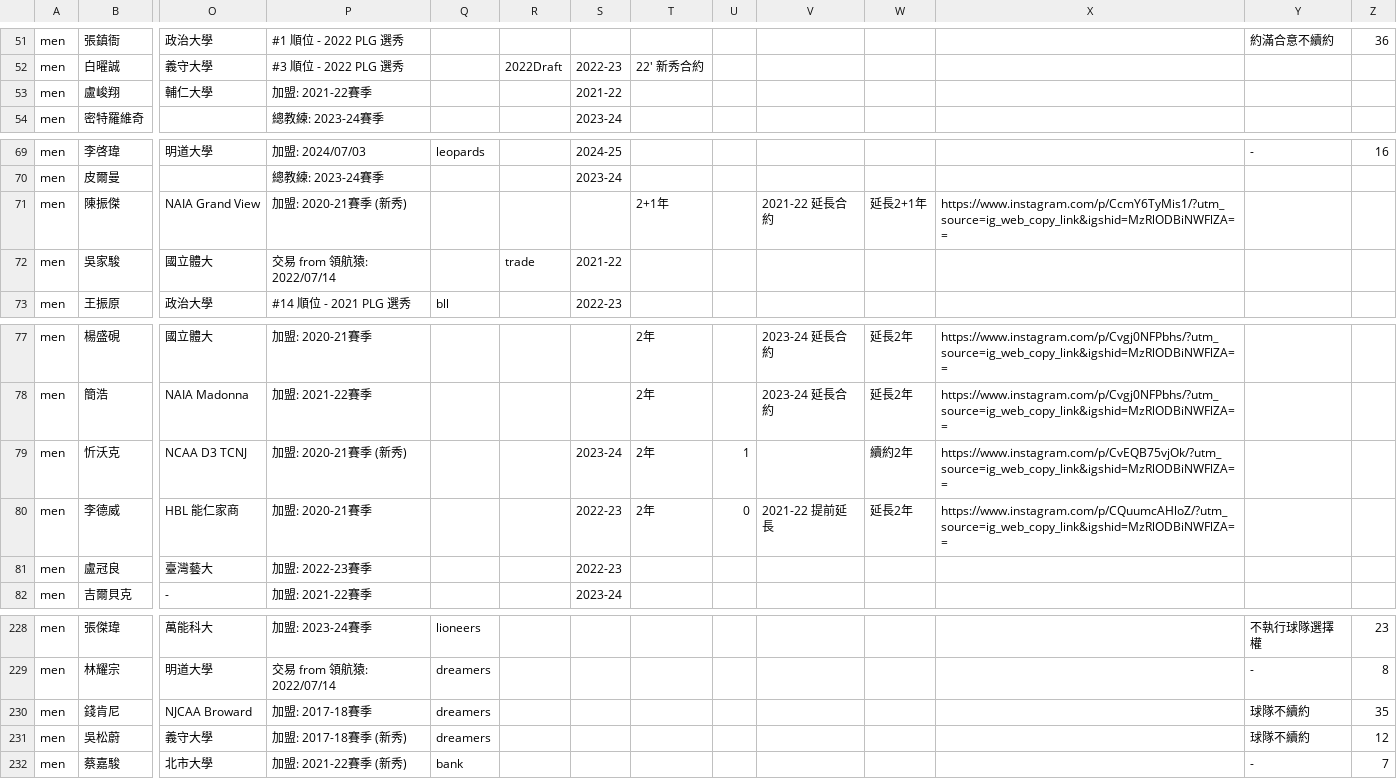
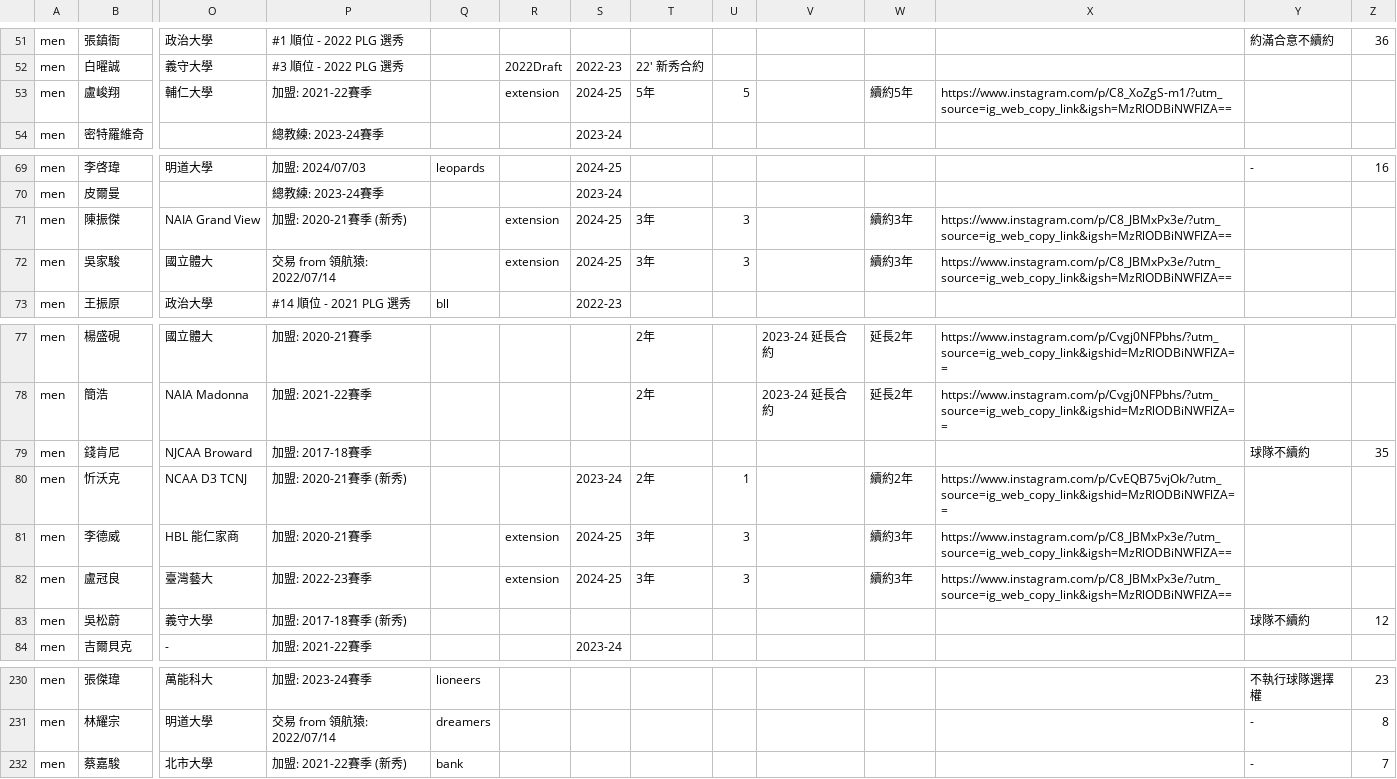
Before and after one commit to SamBasketballTW/sambball, a CSV file: data/rosters.csv, drawn as a sheet; only a part is shown, gaps mark what is left out; removed rows and columns are numbered as before the commit, all else as after; rows hold the shown columns only; the diff covers the shown part only; the diff names each change by its address in the sheet, - before the commit and + after, or states it on an @@ line.

```diff
--- a/data/rosters.csv
+++ b/data/rosters.csv
-R53: (empty)
+R53: extension
-S53: 2021-22
+S53: 2024-25
-T53: (empty)
+T53: 5年
-U53: (empty)
+U53: 5
-W53: (empty)
+W53: 續約5年
-X53: (empty)
+X53: https://www.instagram.com/p/C8_XoZgS-m1/?utm_source=ig_web_copy_link&igsh=MzRlODBiNWFlZA==
-R71: (empty)
+R71: extension
-S71: (empty)
+S71: 2024-25
-T71: 2+1年
+T71: 3年
-U71:U72: (empty)
+U71:U72: 3
-V71: 2021-22 延長合約
+V71: (empty)
-W71: 延長2+1年
+W71: 續約3年
-X71: https://www.instagram.com/p/CcmY6TyMis1/?utm_source=ig_web_copy_link&igshid=MzRlODBiNWFlZA==
+X71: https://www.instagram.com/p/C8_JBMxPx3e/?utm_source=ig_web_copy_link&igsh=MzRlODBiNWFlZA==
-R72: trade
+R72: extension
-S72: 2021-22
+S72: 2024-25
-T72: (empty)
+T72: 3年
-W72: (empty)
+W72: 續約3年
-X72: (empty)
+X72: https://www.instagram.com/p/C8_JBMxPx3e/?utm_source=ig_web_copy_link&igsh=MzRlODBiNWFlZA==
+row 79: men | 錢肯尼 | NJCAA Broward | 加盟: 2017-18賽季 |  |  |  |  |  |  |  |  | 球隊不續約 | 35
-R81:R82: (empty)
+R81:R82: extension
-S81:S82: 2022-23
+S81:S82: 2024-25
-T81: 2年
+T81: 3年
-U81: 0
+U81: 3
-V81: 2021-22 提前延長
+V81: (empty)
-W81: 延長2年
+W81: 續約3年
-X81: https://www.instagram.com/p/CQuumcAHloZ/?utm_source=ig_web_copy_link&igshid=MzRlODBiNWFlZA==
+X81: https://www.instagram.com/p/C8_JBMxPx3e/?utm_source=ig_web_copy_link&igsh=MzRlODBiNWFlZA==
-T82: (empty)
+T82: 3年
-U82: (empty)
+U82: 3
-W82: (empty)
+W82: 續約3年
-X82: (empty)
+X82: https://www.instagram.com/p/C8_JBMxPx3e/?utm_source=ig_web_copy_link&igsh=MzRlODBiNWFlZA==
+row 83: men | 吳松蔚 | 義守大學 | 加盟: 2017-18賽季 (新秀) |  |  |  |  |  |  |  |  | 球隊不續約 | 12
-row 230: men | 錢肯尼 | NJCAA Broward | 加盟: 2017-18賽季 | dreamers |  |  |  |  |  |  |  | 球隊不續約 | 35
-row 231: men | 吳松蔚 | 義守大學 | 加盟: 2017-18賽季 (新秀) | dreamers |  |  |  |  |  |  |  | 球隊不續約 | 12
```
Also changed, not shown: 4 added rows, 1 moved row and 62 edited cells elsewhere in this file, data/movements.csv, 2 other files.
